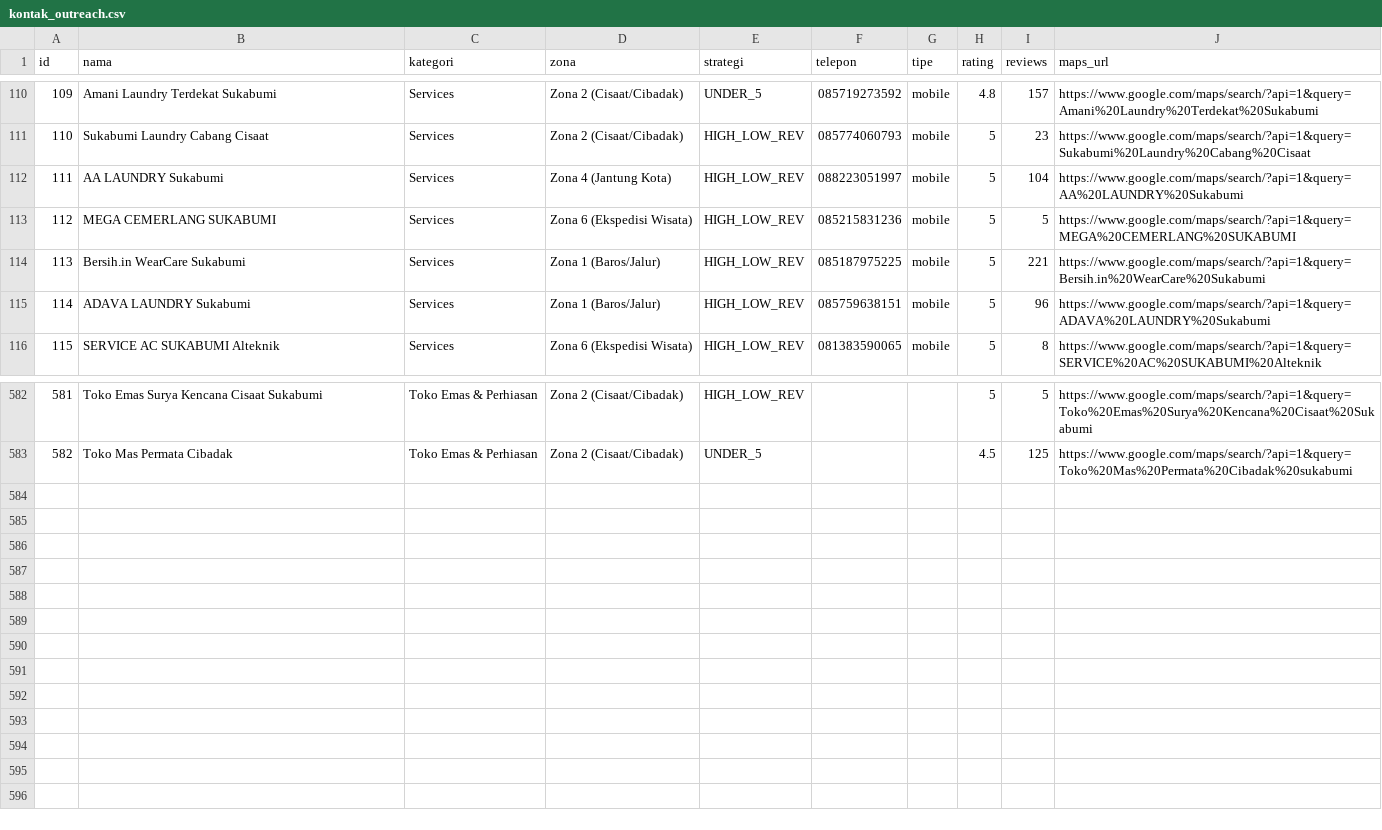
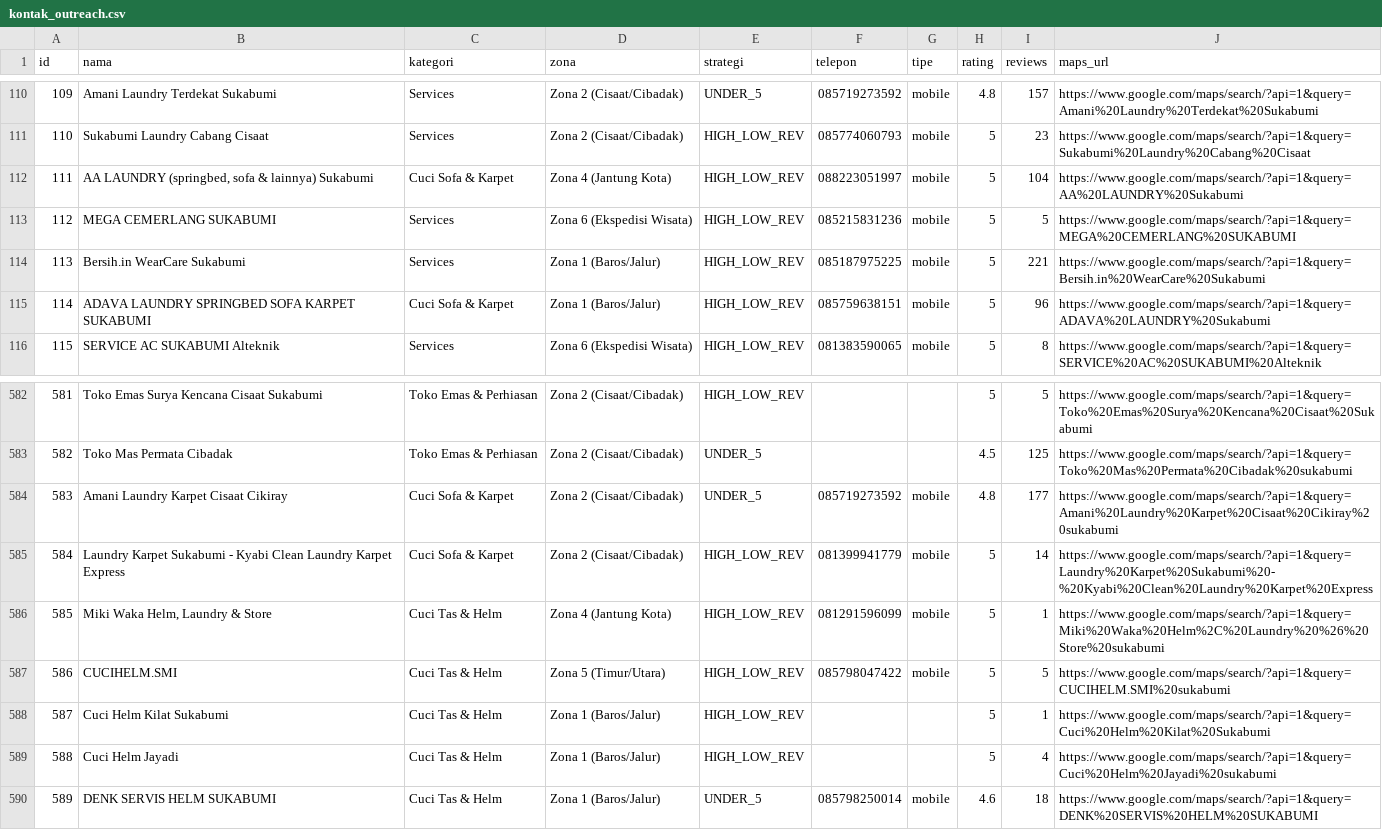
Before and after one commit to maruwahalhendrick/nk-canvass, a CSV file: data_audit/kontak_outreach.csv, drawn as a sheet; only a part is shown, gaps mark what is left out.

Commit message:
feat: +2 kategori cuci barang spesialis — Cuci Sofa & Karpet (4) + Cuci Tas & Helm (5), total 589
Probe 9 query (sofa/kasur/karpet/spring bed + tas/helm) -> 77
kandidat -> 20 detail -> 0 non-Sukabumi -> triage via label Maps:

- MASUK baru (7): Amani Laundry Karpet Cisaat 4.8/177,
  Kyabi Clean Karpet 5/14, Miki Waka Helm Laundry 5/1,
  CUCIHELM.SMI 5/5, Cuci Helm Kilat, Cuci Helm Jayadi,
  DENK SERVIS HELM 4.6/18
- RELOKASI (ID stabil): #111 AA LAUNDRY & #114 ADAVA ternyata
  spesialis springbed/sofa/karpet (nama Maps-nya aja) — dari
  Services ke Cuci Sofa & Karpet, localStorage status aman
- SKIP via label Maps: karpet sukabumi = Toko Karpet (retail),
  Millenium/RHS/STAR BIKE = retail helm, laundry umum (Sukabumi
  Laundry Pusat, Eira, KlinLaundry, Eternal Light) biar gak duplikat
  11 laundry existing di Services
- Nomor: +5 baru semua mobile WA-able; coverage 523/589 (89%)
- Kategori sekarang 30

```diff
--- a/data_audit/kontak_outreach.csv
+++ b/data_audit/kontak_outreach.csv
@@ -111,6 +111,6 @@ id,nama,kategori,zona,strategi,telepon,tipe,rating,reviews,maps_url
 110,"Sukabumi Laundry Cabang Cisaat","Services","Zona 2 (Cisaat/Cibadak)","HIGH_LOW_REV",085774060793,mobile,5,23,"https://www.google.com/maps/search/?api=1&query=Sukabumi%20Laundry%20Cabang%20Cisaat"
-111,"AA LAUNDRY Sukabumi","Services","Zona 4 (Jantung Kota)","HIGH_LOW_REV",088223051997,mobile,5,104,"https://www.google.com/maps/search/?api=1&query=AA%20LAUNDRY%20Sukabumi"
+111,"AA LAUNDRY (springbed, sofa & lainnya) Sukabumi","Cuci Sofa & Karpet","Zona 4 (Jantung Kota)","HIGH_LOW_REV",088223051997,mobile,5,104,"https://www.google.com/maps/search/?api=1&query=AA%20LAUNDRY%20Sukabumi"
 112,"MEGA CEMERLANG SUKABUMI","Services","Zona 6 (Ekspedisi Wisata)","HIGH_LOW_REV",085215831236,mobile,5,5,"https://www.google.com/maps/search/?api=1&query=MEGA%20CEMERLANG%20SUKABUMI"
 113,"Bersih.in WearCare Sukabumi","Services","Zona 1 (Baros/Jalur)","HIGH_LOW_REV",085187975225,mobile,5,221,"https://www.google.com/maps/search/?api=1&query=Bersih.in%20WearCare%20Sukabumi"
-114,"ADAVA LAUNDRY Sukabumi","Services","Zona 1 (Baros/Jalur)","HIGH_LOW_REV",085759638151,mobile,5,96,"https://www.google.com/maps/search/?api=1&query=ADAVA%20LAUNDRY%20Sukabumi"
+114,"ADAVA LAUNDRY SPRINGBED SOFA KARPET SUKABUMI","Cuci Sofa & Karpet","Zona 1 (Baros/Jalur)","HIGH_LOW_REV",085759638151,mobile,5,96,"https://www.google.com/maps/search/?api=1&query=ADAVA%20LAUNDRY%20Sukabumi"
 115,"SERVICE AC SUKABUMI Alteknik","Services","Zona 6 (Ekspedisi Wisata)","HIGH_LOW_REV",081383590065,mobile,5,8,"https://www.google.com/maps/search/?api=1&query=SERVICE%20AC%20SUKABUMI%20Alteknik"
@@ -583 +583,8 @@ id,nama,kategori,zona,strategi,telepon,tipe,rating,reviews,maps_url
 582,"Toko Mas Permata Cibadak","Toko Emas & Perhiasan","Zona 2 (Cisaat/Cibadak)","UNDER_5",,,4.5,125,"https://www.google.com/maps/search/?api=1&query=Toko%20Mas%20Permata%20Cibadak%20sukabumi"
+583,"Amani Laundry Karpet Cisaat Cikiray","Cuci Sofa & Karpet","Zona 2 (Cisaat/Cibadak)","UNDER_5",085719273592,mobile,4.8,177,"https://www.google.com/maps/search/?api=1&query=Amani%20Laundry%20Karpet%20Cisaat%20Cikiray%20sukabumi"
+584,"Laundry Karpet Sukabumi - Kyabi Clean Laundry Karpet Express","Cuci Sofa & Karpet","Zona 2 (Cisaat/Cibadak)","HIGH_LOW_REV",081399941779,mobile,5,14,"https://www.google.com/maps/search/?api=1&query=Laundry%20Karpet%20Sukabumi%20-%20Kyabi%20Clean%20Laundry%20Karpet%20Express"
+585,"Miki Waka Helm, Laundry & Store","Cuci Tas & Helm","Zona 4 (Jantung Kota)","HIGH_LOW_REV",081291596099,mobile,5,1,"https://www.google.com/maps/search/?api=1&query=Miki%20Waka%20Helm%2C%20Laundry%20%26%20Store%20sukabumi"
+586,"CUCIHELM.SMI","Cuci Tas & Helm","Zona 5 (Timur/Utara)","HIGH_LOW_REV",085798047422,mobile,5,5,"https://www.google.com/maps/search/?api=1&query=CUCIHELM.SMI%20sukabumi"
+587,"Cuci Helm Kilat Sukabumi","Cuci Tas & Helm","Zona 1 (Baros/Jalur)","HIGH_LOW_REV",,,5,1,"https://www.google.com/maps/search/?api=1&query=Cuci%20Helm%20Kilat%20Sukabumi"
+588,"Cuci Helm Jayadi","Cuci Tas & Helm","Zona 1 (Baros/Jalur)","HIGH_LOW_REV",,,5,4,"https://www.google.com/maps/search/?api=1&query=Cuci%20Helm%20Jayadi%20sukabumi"
+589,"DENK SERVIS HELM SUKABUMI","Cuci Tas & Helm","Zona 1 (Baros/Jalur)","UNDER_5",085798250014,mobile,4.6,18,"https://www.google.com/maps/search/?api=1&query=DENK%20SERVIS%20HELM%20SUKABUMI"
```
Also changed, not shown: 10 other files.
